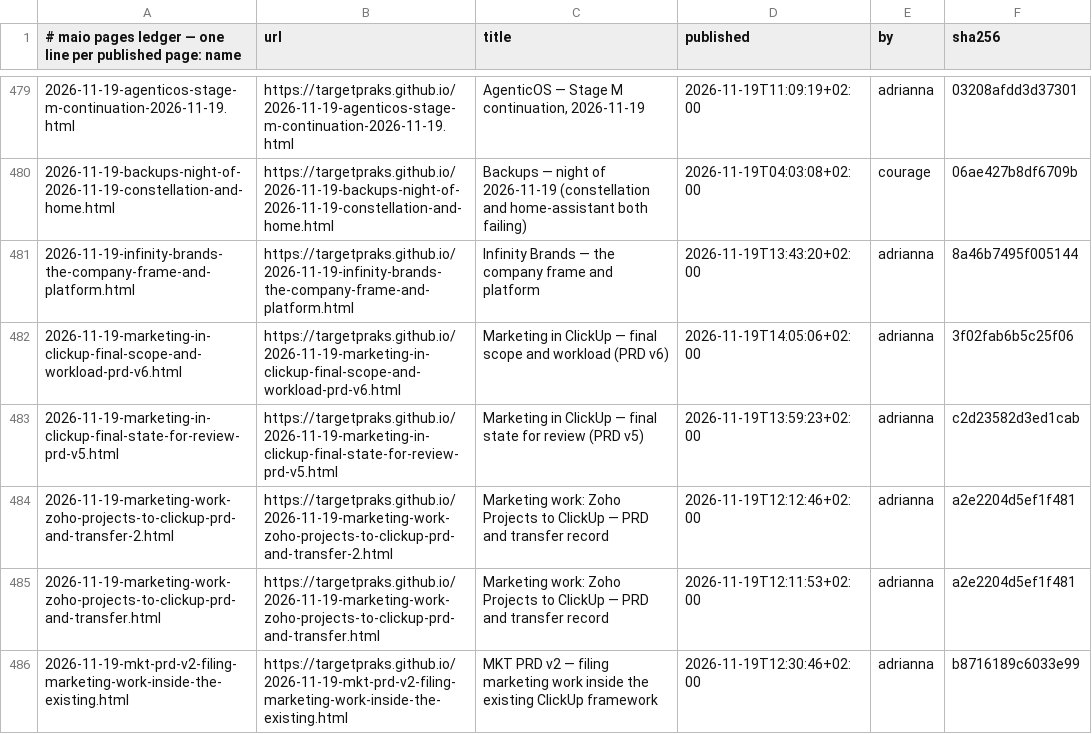
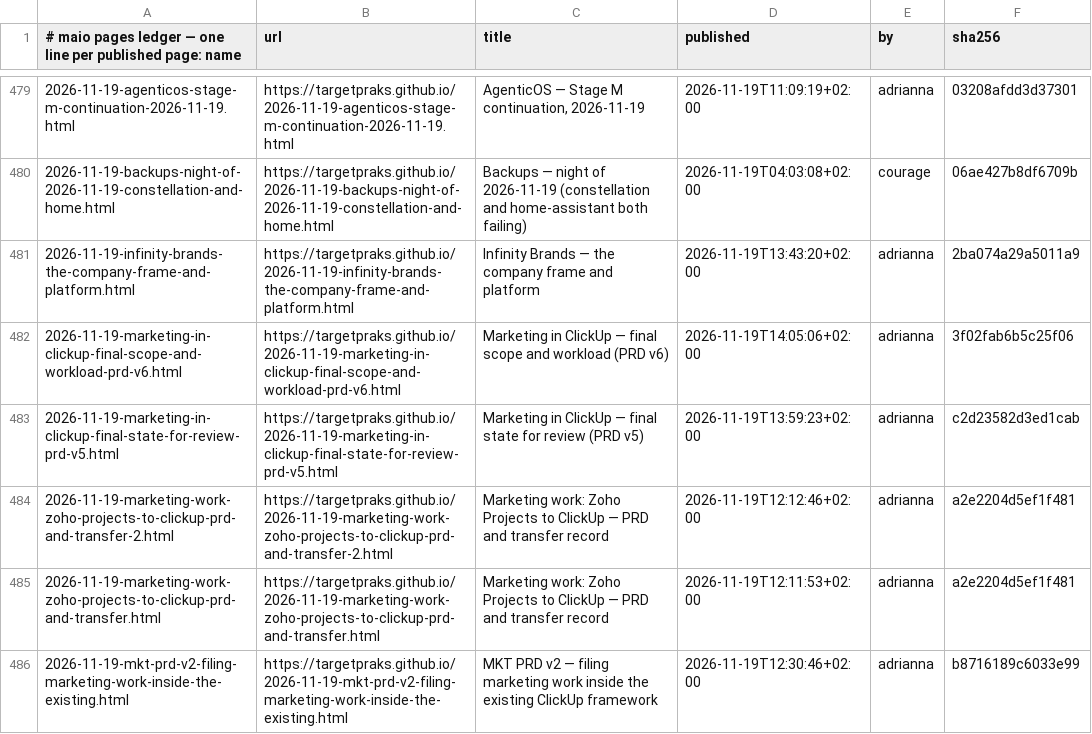
Before and after one commit to targetpraks/targetpraks.github.io, a TSV file: .publish-ledger.tsv, drawn as a sheet; only a part is shown, gaps mark what is left out.

```diff
--- a/.publish-ledger.tsv
+++ b/.publish-ledger.tsv
@@ -480,3 +480,3 @@
 2026-11-19-backups-night-of-2026-11-19-constellation-and-home.html	https://targetpraks.github.io/2026-11-19-backups-night-of-2026-11-19-constellation-and-home.html	Backups — night of 2026-11-19 (constellation and home-assistant both failing)	2026-11-19T04:03:08+02:00	courage	06ae427b8df6709b
-2026-11-19-infinity-brands-the-company-frame-and-platform.html	https://targetpraks.github.io/2026-11-19-infinity-brands-the-company-frame-and-platform.html	Infinity Brands — the company frame and platform	2026-11-19T13:43:20+02:00	adrianna	8a46b7495f005144
+2026-11-19-infinity-brands-the-company-frame-and-platform.html	https://targetpraks.github.io/2026-11-19-infinity-brands-the-company-frame-and-platform.html	Infinity Brands — the company frame and platform	2026-11-19T13:43:20+02:00	adrianna	2ba074a29a5011a9
 2026-11-19-marketing-in-clickup-final-scope-and-workload-prd-v6.html	https://targetpraks.github.io/2026-11-19-marketing-in-clickup-final-scope-and-workload-prd-v6.html	Marketing in ClickUp — final scope and workload (PRD v6)	2026-11-19T14:05:06+02:00	adrianna	3f02fab6b5c25f06
```
Also changed, not shown: 1 other file.
